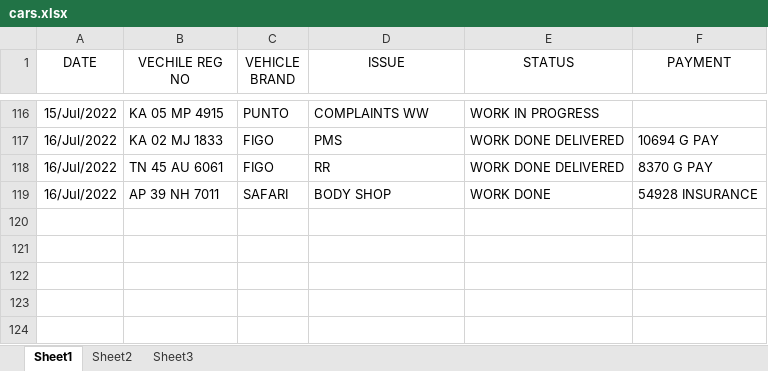
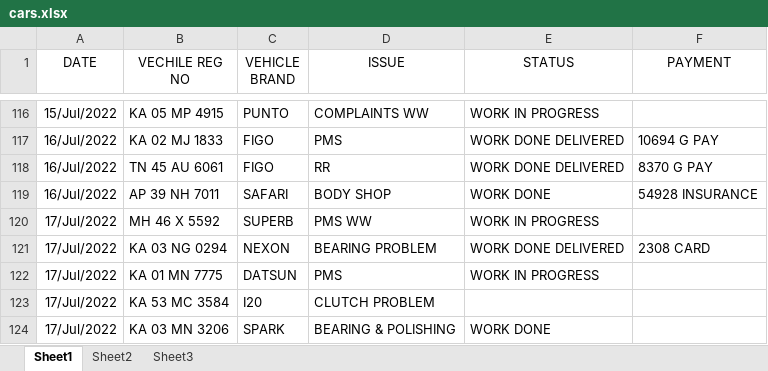
Before and after one commit to pragathi2016/stream, an Excel workbook: cars.xlsx, sheet Sheet1, drawn as a sheet; only a part is shown, gaps mark what is left out; values as stored, in another font and other column widths than the file's, no borders; the diff names each change by its address in the sheet, - before the commit and + after, or states it on an @@ line.

Commit message:
update

```diff
--- a/cars.xlsx (sheet Sheet1)
+++ b/cars.xlsx (sheet Sheet1)
+row 120: 17/Jul/2022 | MH 46 X 5592 | SUPERB | PMS WW | WORK IN PROGRESS
+row 121: 17/Jul/2022 | KA 03 NG 0294 | NEXON | BEARING PROBLEM | WORK DONE DELIVERED | 2308 CARD
+row 122: 17/Jul/2022 | KA 01 MN 7775 | DATSUN | PMS | WORK IN PROGRESS
+row 123: 17/Jul/2022 | KA 53 MC 3584 | I20 | CLUTCH PROBLEM
+row 124: 17/Jul/2022 | KA 03 MN 3206 | SPARK | BEARING & POLISHING | WORK DONE
```
